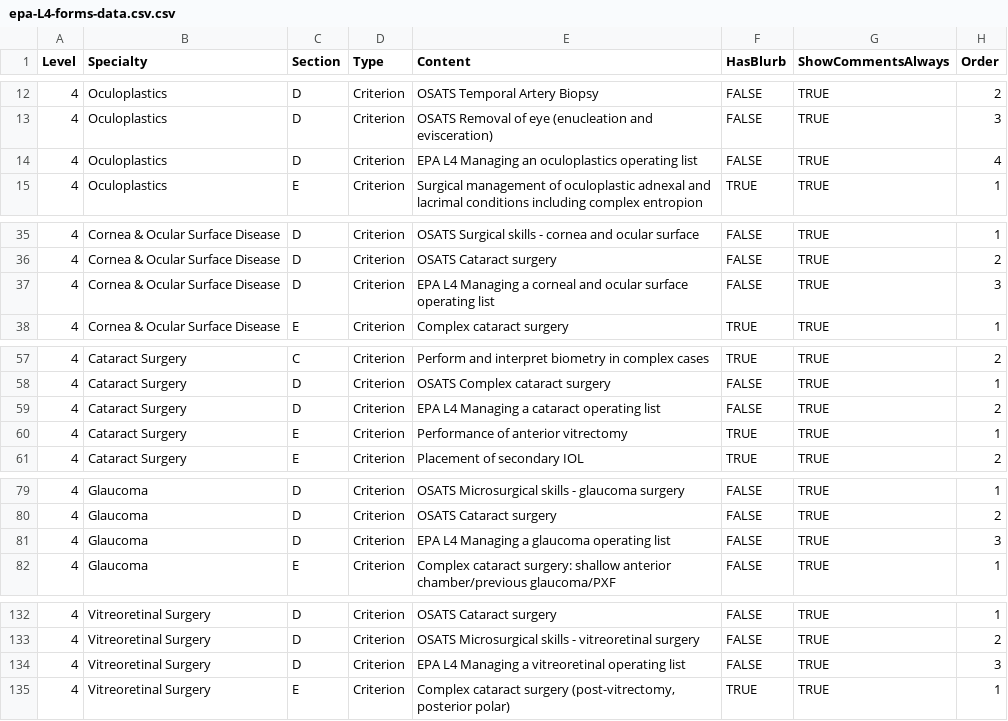
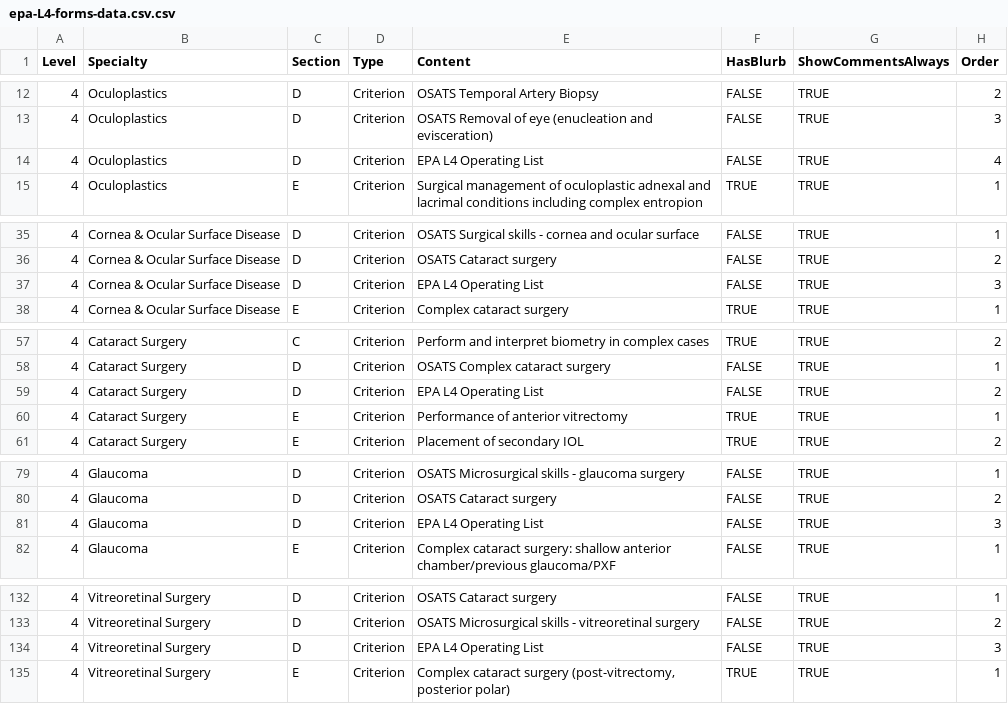
Before and after one commit to tbuckley92/cuttlefish-antigravity, a CSV file: epa-L4-forms-data.csv.csv, drawn as a sheet; only a part is shown, gaps mark what is left out; the diff covers the shown part only.

Commit message:
feat: implement EPA Operating List as separate form type with MyEvidence integration and fixed UI actions

```diff
--- a/epa-L4-forms-data.csv.csv
+++ b/epa-L4-forms-data.csv.csv
@@ -13,3 +13,3 @@ Level,Specialty,Section,Type,Content,HasBlurb,ShowCommentsAlways,Order
 4,Oculoplastics,D,Criterion,OSATS Removal of eye (enucleation and evisceration),FALSE,TRUE,3
-4,Oculoplastics,D,Criterion,EPA L4 Managing an oculoplastics operating list,FALSE,TRUE,4
+4,Oculoplastics,D,Criterion,EPA L4 Operating List,FALSE,TRUE,4
 4,Oculoplastics,E,Criterion,Surgical management of oculoplastic adnexal and lacrimal conditions including complex entropion,TRUE,TRUE,1
@@ -36,3 +36,3 @@ Level,Specialty,Section,Type,Content,HasBlurb,ShowCommentsAlways,Order
 4,Cornea & Ocular Surface Disease,D,Criterion,OSATS Cataract surgery,FALSE,TRUE,2
-4,Cornea & Ocular Surface Disease,D,Criterion,EPA L4 Managing a corneal and ocular surface operating list,FALSE,TRUE,3
+4,Cornea & Ocular Surface Disease,D,Criterion,EPA L4 Operating List,FALSE,TRUE,3
 4,Cornea & Ocular Surface Disease,E,Criterion,Complex cataract surgery,TRUE,TRUE,1
@@ -58,3 +58,3 @@ Level,Specialty,Section,Type,Content,HasBlurb,ShowCommentsAlways,Order
 4,Cataract Surgery,D,Criterion,OSATS Complex cataract surgery ,FALSE,TRUE,1
-4,Cataract Surgery,D,Criterion,EPA L4 Managing a cataract operating list,FALSE,TRUE,2
+4,Cataract Surgery,D,Criterion,EPA L4 Operating List,FALSE,TRUE,2
 4,Cataract Surgery,E,Criterion,Performance of anterior vitrectomy,TRUE,TRUE,1
@@ -80,3 +80,3 @@ Level,Specialty,Section,Type,Content,HasBlurb,ShowCommentsAlways,Order
 4,Glaucoma,D,Criterion,OSATS Cataract surgery,FALSE,TRUE,2
-4,Glaucoma,D,Criterion,EPA L4 Managing a glaucoma operating list,FALSE,TRUE,3
+4,Glaucoma,D,Criterion,EPA L4 Operating List,FALSE,TRUE,3
 4,Glaucoma,E,Criterion,Complex cataract surgery: shallow anterior chamber/previous glaucoma/PXF,FALSE,TRUE,1
@@ -133,3 +133,3 @@ Level,Specialty,Section,Type,Content,HasBlurb,ShowCommentsAlways,Order
 4,Vitreoretinal Surgery,D,Criterion,OSATS Microsurgical skills - vitreoretinal surgery,FALSE,TRUE,2
-4,Vitreoretinal Surgery,D,Criterion,EPA L4 Managing a vitreoretinal operating list,FALSE,TRUE,3
+4,Vitreoretinal Surgery,D,Criterion,EPA L4 Operating List,FALSE,TRUE,3
 4,Vitreoretinal Surgery,E,Criterion,"Complex cataract surgery (post-vitrectomy, posterior polar)",TRUE,TRUE,1
```
Also changed, not shown: 2 edited cells elsewhere in this file, 8 other files.
